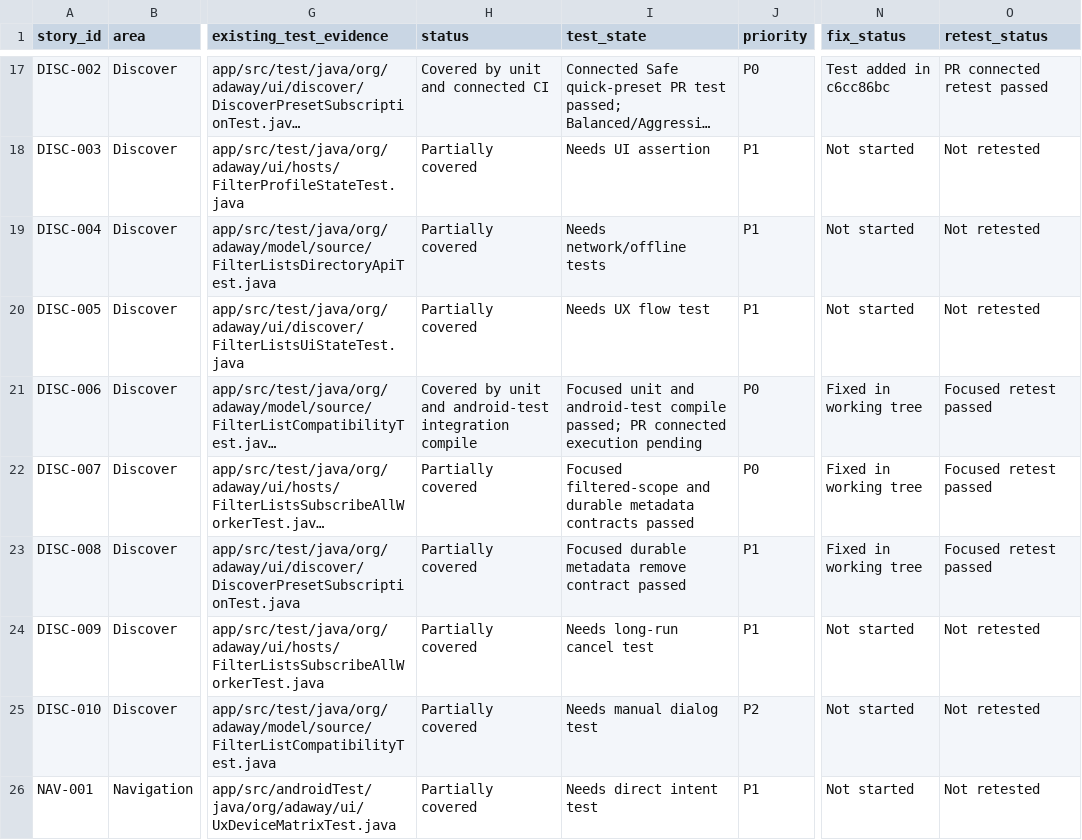
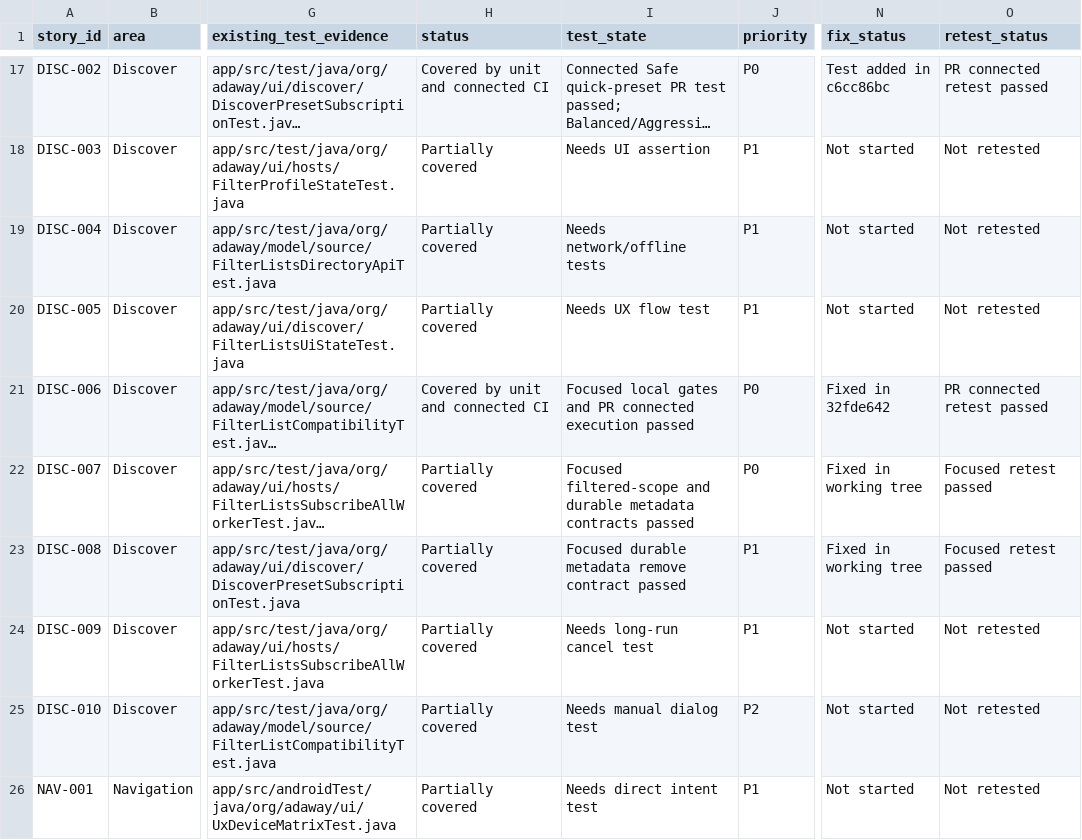
Before and after one commit to stevesolun/AdAway, a TSV file: tasks/user-story-status.tsv, drawn as a sheet; only a part is shown, gaps mark what is left out; long unchanged cells end in …; the diff names each change by its address in the sheet, - before the commit and + after, or states it on an @@ line.

Commit message:
docs: record compatibility connected proof

```diff
--- a/tasks/user-story-status.tsv
+++ b/tasks/user-story-status.tsv
-H21 (status): Covered by unit and android-test integration compile
+H21 (status): Covered by unit and connected CI
-I21 (test_state): Focused unit and android-test compile passed; PR connected execution pending
+I21 (test_state): Focused local gates and PR connected execution passed
-N21 (fix_status): Fixed in working tree
+N21 (fix_status): Fixed in 32fde642
-O21 (retest_status): Focused retest passed
+O21 (retest_status): PR connected retest passed
```
Also changed, not shown: 1 other file.
